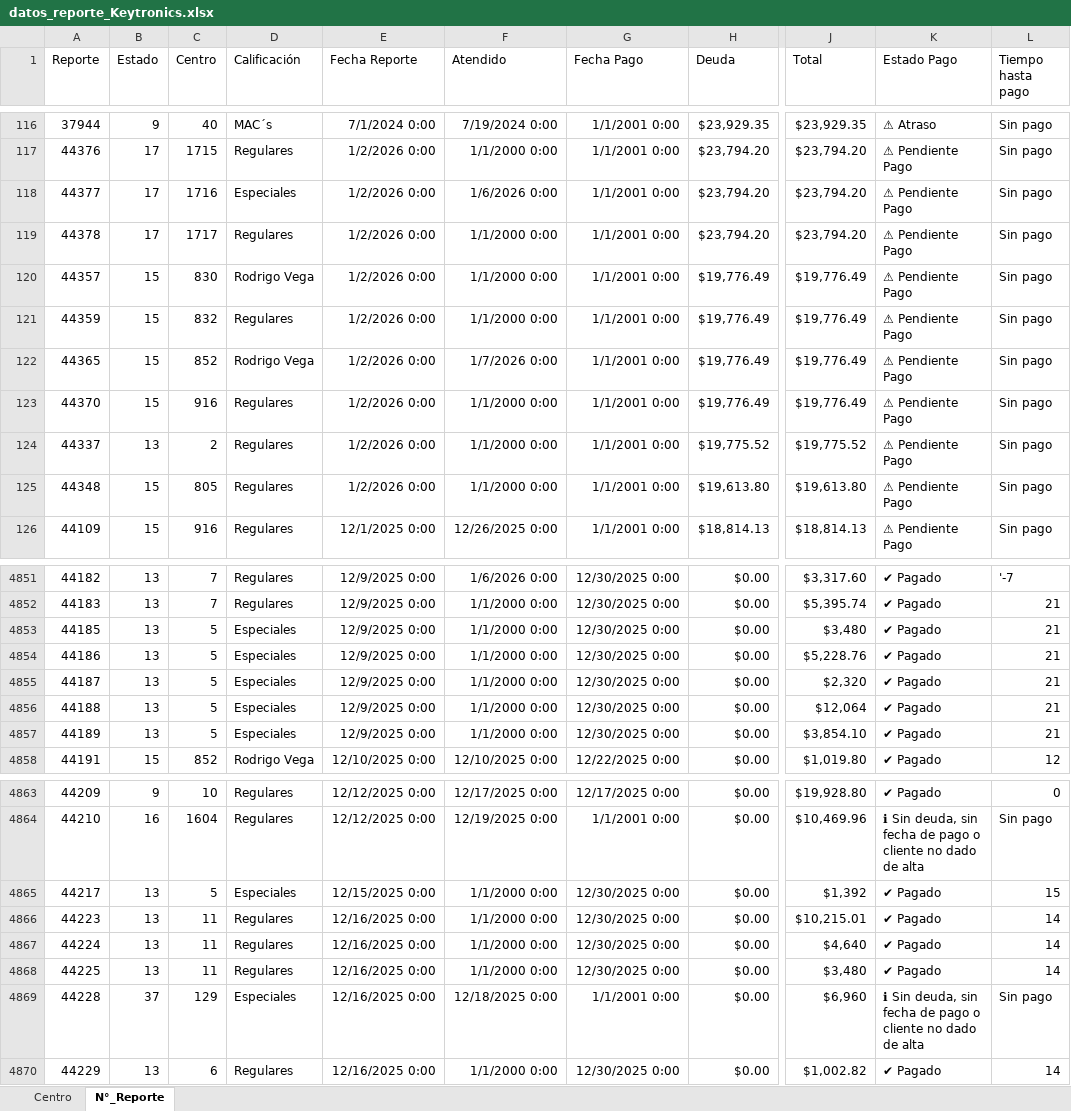
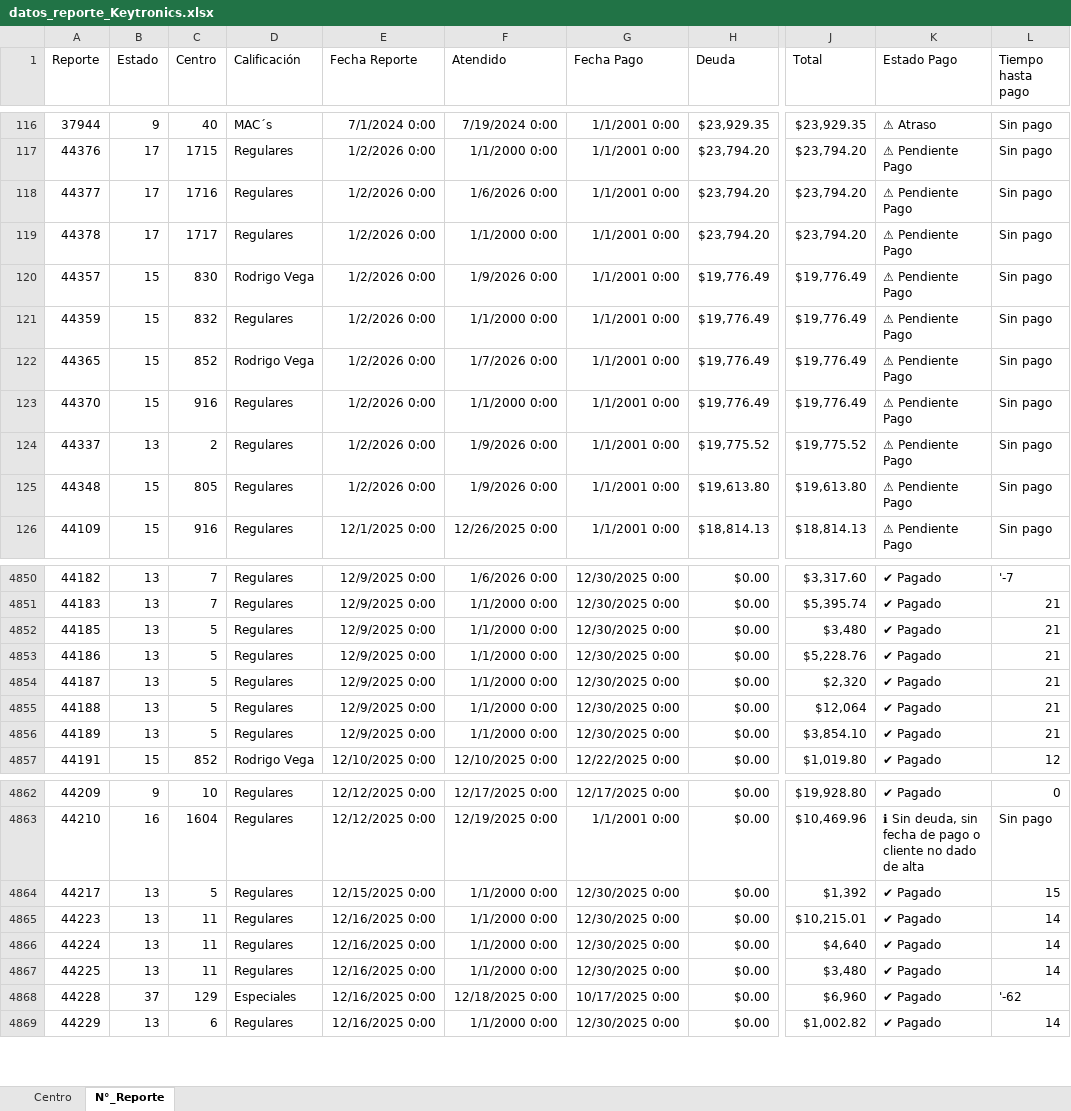
Before and after one commit to josels980410-jpg/keytronics-dashboard, an Excel workbook: datos_reporte_Keytronics.xlsx, sheet N°_Reporte, drawn as a sheet; only a part is shown, gaps mark what is left out; values as stored, in another font and other column widths than the file's, no borders; conditional formats not drawn; addresses are those after the commit; the diff covers the shown part only; the diff names each change by its address in the sheet, - before the commit and + after, or states it on an @@ line.

Commit message:
Se actualiza reporte 12/01/2025

```diff
--- a/datos_reporte_Keytronics.xlsx (sheet N°_Reporte)
+++ b/datos_reporte_Keytronics.xlsx (sheet N°_Reporte)
-D118 (Calificación): Especiales
+D118 (Calificación): Regulares
-F120 (Atendido): 1/1/2000 0:00
+F120 (Atendido): 1/9/2026 0:00
-F124:F125 (Atendido): 1/1/2000 0:00
+F124:F125 (Atendido): 1/9/2026 0:00
-D4852:D4856 (Calificación): Especiales
+D4852:D4856 (Calificación): Regulares
-D4864 (Calificación): Especiales
+D4864 (Calificación): Regulares
-G4868 (Fecha Pago): 1/1/2001 0:00
+G4868 (Fecha Pago): 10/17/2025 0:00
-K4868 (Estado Pago): ℹ Sin deuda, sin fecha de pago o cliente no dado de alta
+K4868 (Estado Pago): ✔ Pagado
-L4868 (Tiempo hasta pago): Sin pago
+L4868 (Tiempo hasta pago): '-62
```
Also changed, not shown: 3 added rows, 2 removed rows and 153 edited cells elsewhere in this sheet, sheet Centro, 2 other files.
